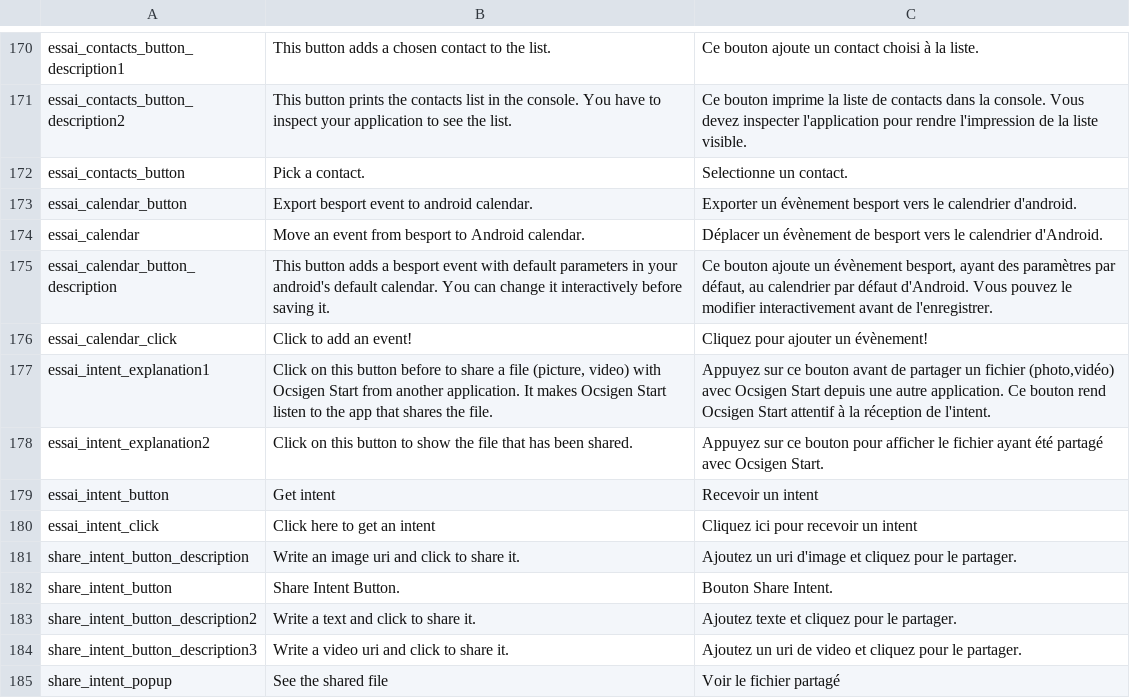
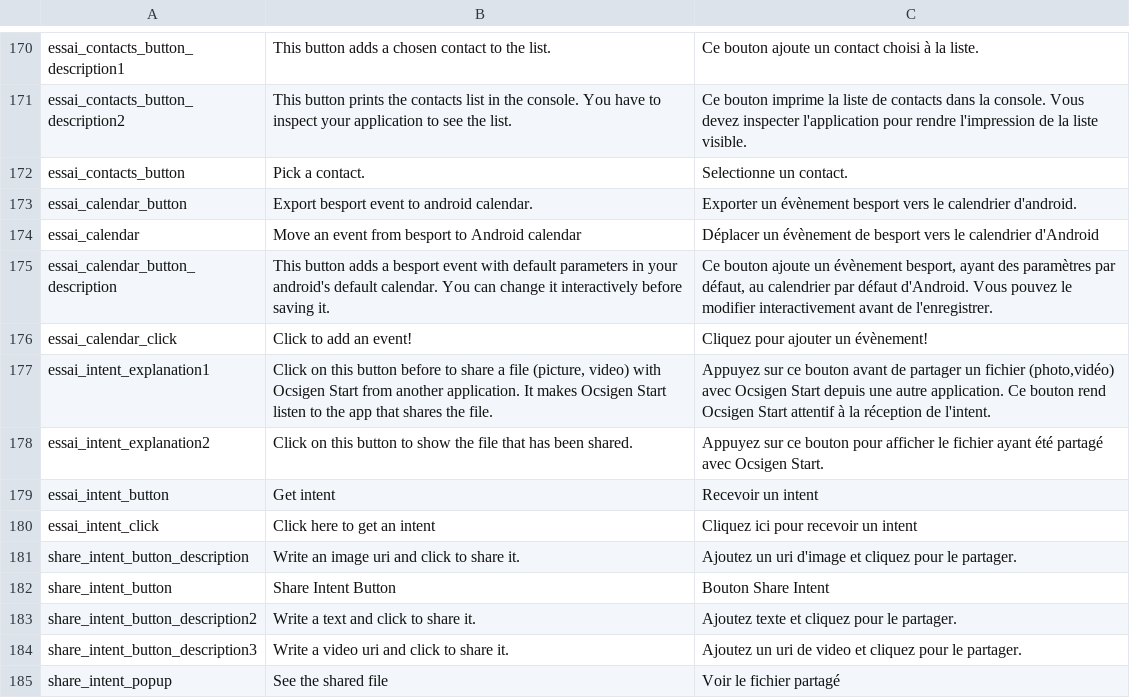
Before and after one commit to besport/demo-ocsigen-cordova, a TSV file: ostart_cordova/assets/ostart_cordova_i18n.tsv, drawn as a sheet; only a part is shown, gaps mark what is left out.

```diff
--- a/ostart_cordova/assets/ostart_cordova_i18n.tsv
+++ b/ostart_cordova/assets/ostart_cordova_i18n.tsv
@@ -173,3 +173,3 @@ essai_contacts_button	Pick a contact.	Selectionne un contact.
 essai_calendar_button	Export besport event to android calendar.	Exporter un évènement besport vers le calendrier d'android.
-essai_calendar	Move an event from besport to Android calendar.	Déplacer un évènement de besport vers le calendrier d'Android.
+essai_calendar	Move an event from besport to Android calendar	Déplacer un évènement de besport vers le calendrier d'Android
 essai_calendar_button_description	This button adds a besport event with default parameters in your android's default calendar. You can change it interactively before saving it.	Ce bouton ajoute un évènement besport, ayant des paramètres par défaut, au calendrier par défaut d'Android. Vous pouvez le modifier interactivement avant de l'enregistrer.
@@ -181,3 +181,3 @@ essai_intent_click	Click here to get an intent	Cliquez ici pour recevoir un inte
 share_intent_button_description	Write an image uri and click to share it.	Ajoutez un uri d'image et cliquez pour le partager.
-share_intent_button	Share Intent Button.	Bouton Share Intent.
+share_intent_button	Share Intent Button	Bouton Share Intent
 share_intent_button_description2	Write a text and click to share it.	Ajoutez texte et cliquez pour le partager.
```
Also changed, not shown: 1 other file.
